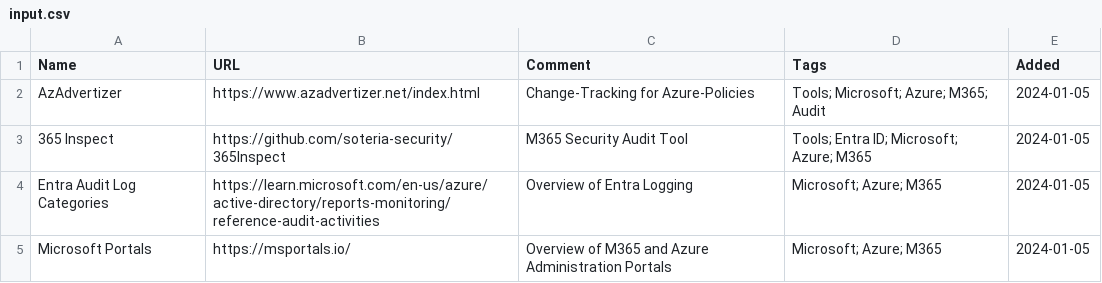
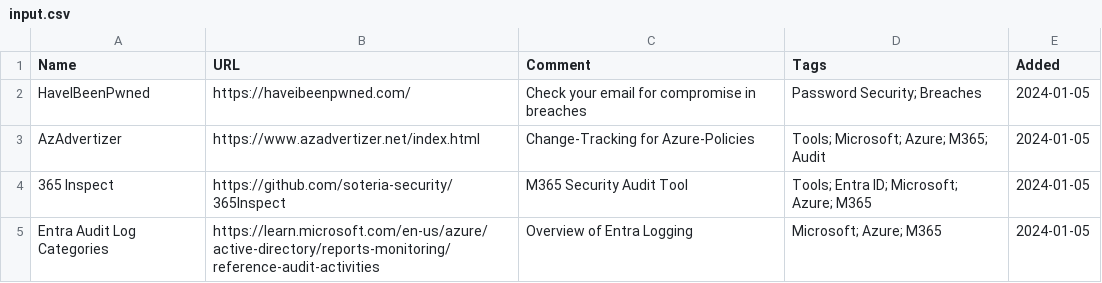
Before and after one commit to bi-sec-pub/infos, a CSV file: input.csv, drawn as a sheet; only a part is shown; the shorter side is filled out with more unchanged rows; the diff names each change by its address in the sheet, - before the commit and + after, or states it on an @@ line.

Commit message:
Update input.csv

```diff
--- a/input.csv
+++ b/input.csv
+row 2: HaveIBeenPwned | https://haveibeenpwned.com/ | Check your email for compromise in breaches | Password Security; Breaches | 2024-01-05
```
